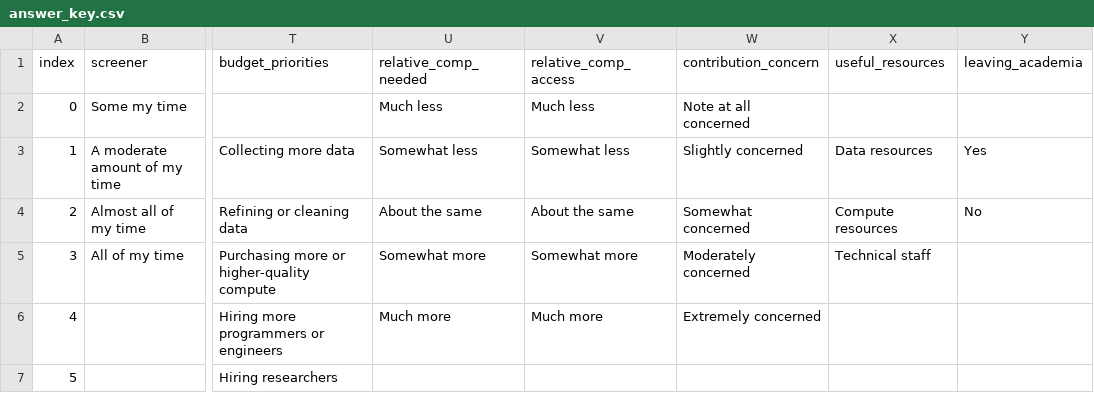
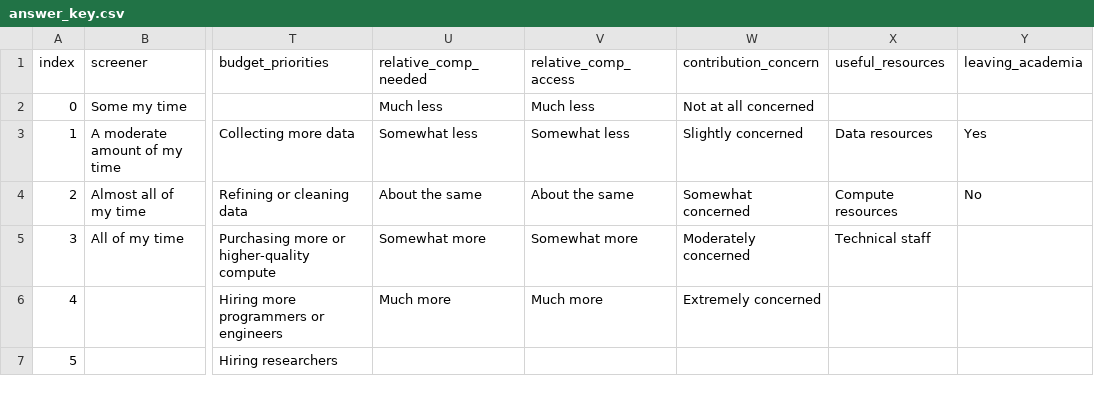
Before and after one commit to georgetown-cset/Compute_Survey_2022, a CSV file: data/answer_key.csv, drawn as a sheet; only a part is shown, gaps mark what is left out; the diff names each change by its address in the sheet, - before the commit and + after, or states it on an @@ line.

```diff
--- a/data/answer_key.csv
+++ b/data/answer_key.csv
-W2 (contribution_concern): Note at all concerned
+W2 (contribution_concern): Not at all concerned
```
Also changed, not shown: data/field_composition.csv, data/synthetic_data.csv, 2 other files.
